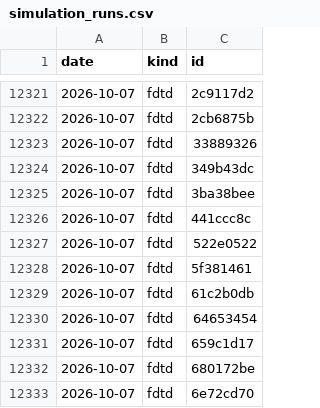
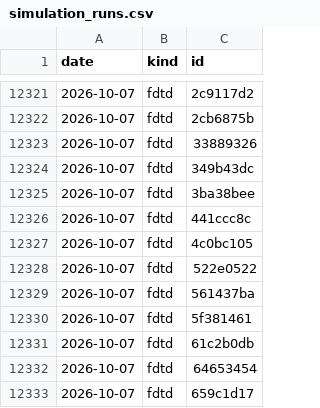
Before and after one commit to yjinyoo/yjinyoo.github.io, a CSV file: assets/data/simulation_runs.csv, drawn as a sheet; only a part is shown, gaps mark what is left out; the shorter side is filled out with more unchanged rows; the diff names each change by its address in the sheet, - before the commit and + after, or states it on an @@ line.

```diff
--- a/assets/data/simulation_runs.csv
+++ b/assets/data/simulation_runs.csv
+row 12327: 2026-10-07 | fdtd | 4c0bc105
+row 12329: 2026-10-07 | fdtd | 561437ba
```
Also changed, not shown: 3 other files.
